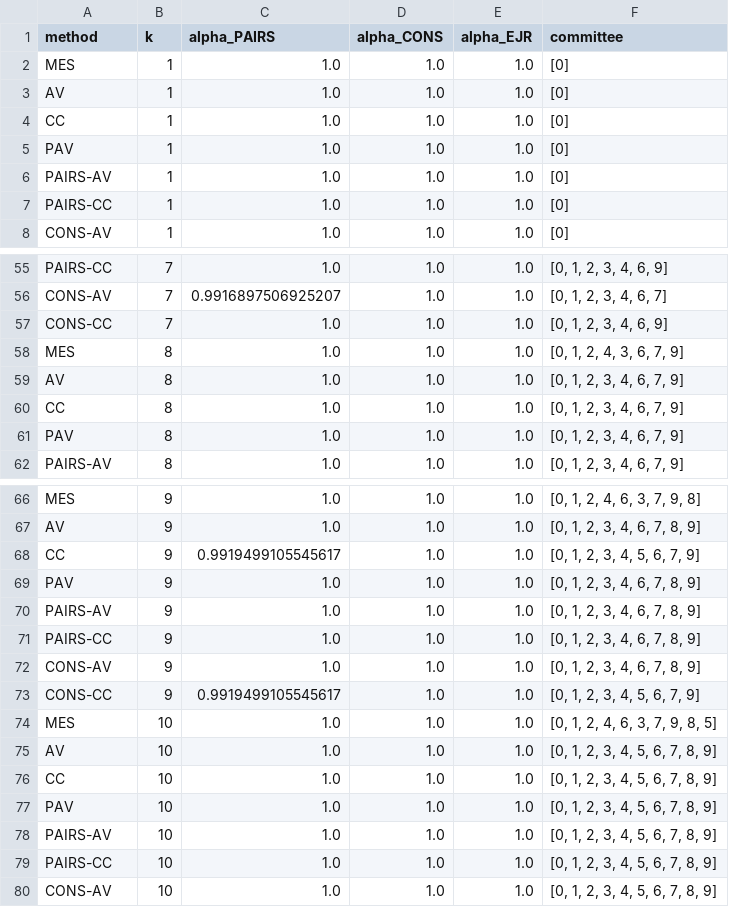
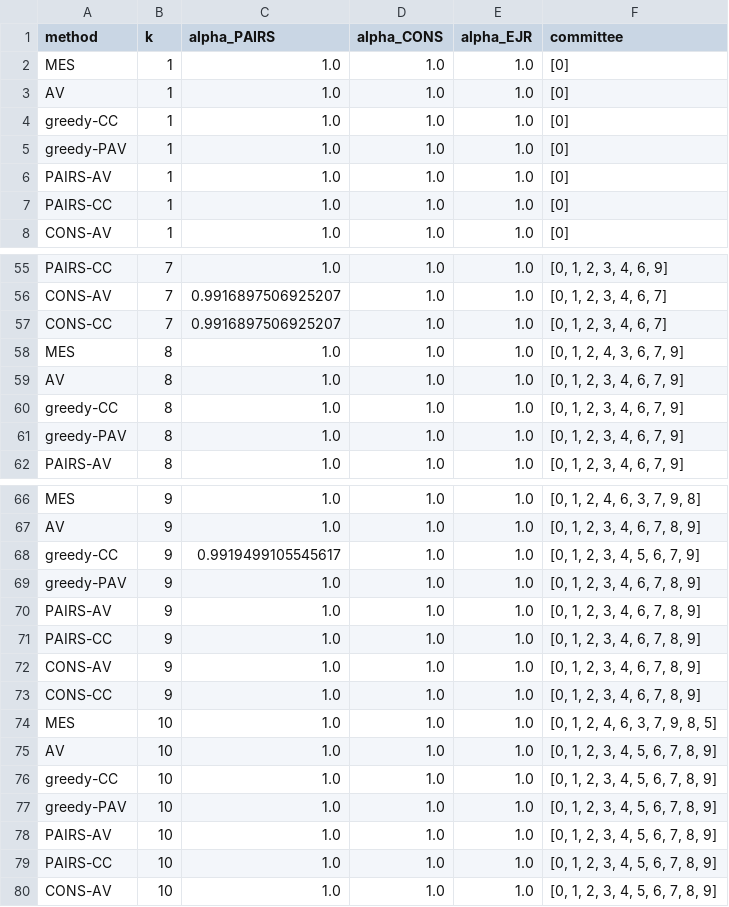
Before and after one commit to jeqcho/multi-winner-bridging, a CSV file: output/camp_songs/file_04/ejr_data.csv, drawn as a sheet; only a part is shown, gaps mark what is left out; the diff covers the shown part only.

```diff
--- a/output/camp_songs/file_04/ejr_data.csv
+++ b/output/camp_songs/file_04/ejr_data.csv
@@ -3,4 +3,4 @@ MES,1,1.0,1.0,1.0,[0]
 AV,1,1.0,1.0,1.0,[0]
-CC,1,1.0,1.0,1.0,[0]
-PAV,1,1.0,1.0,1.0,[0]
+greedy-CC,1,1.0,1.0,1.0,[0]
+greedy-PAV,1,1.0,1.0,1.0,[0]
 PAIRS-AV,1,1.0,1.0,1.0,[0]
@@ -56,7 +56,7 @@ PAIRS-CC,7,1.0,1.0,1.0,"[0, 1, 2, 3, 4, 6, 9]"
 CONS-AV,7,0.9916897506925207,1.0,1.0,"[0, 1, 2, 3, 4, 6, 7]"
-CONS-CC,7,1.0,1.0,1.0,"[0, 1, 2, 3, 4, 6, 9]"
+CONS-CC,7,0.9916897506925207,1.0,1.0,"[0, 1, 2, 3, 4, 6, 7]"
 MES,8,1.0,1.0,1.0,"[0, 1, 2, 4, 3, 6, 7, 9]"
 AV,8,1.0,1.0,1.0,"[0, 1, 2, 3, 4, 6, 7, 9]"
-CC,8,1.0,1.0,1.0,"[0, 1, 2, 3, 4, 6, 7, 9]"
-PAV,8,1.0,1.0,1.0,"[0, 1, 2, 3, 4, 6, 7, 9]"
+greedy-CC,8,1.0,1.0,1.0,"[0, 1, 2, 3, 4, 6, 7, 9]"
+greedy-PAV,8,1.0,1.0,1.0,"[0, 1, 2, 3, 4, 6, 7, 9]"
 PAIRS-AV,8,1.0,1.0,1.0,"[0, 1, 2, 3, 4, 6, 7, 9]"
@@ -67,4 +67,4 @@ MES,9,1.0,1.0,1.0,"[0, 1, 2, 4, 6, 3, 7, 9, 8]"
 AV,9,1.0,1.0,1.0,"[0, 1, 2, 3, 4, 6, 7, 8, 9]"
-CC,9,0.9919499105545617,1.0,1.0,"[0, 1, 2, 3, 4, 5, 6, 7, 9]"
-PAV,9,1.0,1.0,1.0,"[0, 1, 2, 3, 4, 6, 7, 8, 9]"
+greedy-CC,9,0.9919499105545617,1.0,1.0,"[0, 1, 2, 3, 4, 5, 6, 7, 9]"
+greedy-PAV,9,1.0,1.0,1.0,"[0, 1, 2, 3, 4, 6, 7, 8, 9]"
 PAIRS-AV,9,1.0,1.0,1.0,"[0, 1, 2, 3, 4, 6, 7, 8, 9]"
@@ -72,7 +72,7 @@ PAIRS-CC,9,1.0,1.0,1.0,"[0, 1, 2, 3, 4, 6, 7, 8, 9]"
 CONS-AV,9,1.0,1.0,1.0,"[0, 1, 2, 3, 4, 6, 7, 8, 9]"
-CONS-CC,9,0.9919499105545617,1.0,1.0,"[0, 1, 2, 3, 4, 5, 6, 7, 9]"
+CONS-CC,9,1.0,1.0,1.0,"[0, 1, 2, 3, 4, 6, 7, 8, 9]"
 MES,10,1.0,1.0,1.0,"[0, 1, 2, 4, 6, 3, 7, 9, 8, 5]"
 AV,10,1.0,1.0,1.0,"[0, 1, 2, 3, 4, 5, 6, 7, 8, 9]"
-CC,10,1.0,1.0,1.0,"[0, 1, 2, 3, 4, 5, 6, 7, 8, 9]"
-PAV,10,1.0,1.0,1.0,"[0, 1, 2, 3, 4, 5, 6, 7, 8, 9]"
+greedy-CC,10,1.0,1.0,1.0,"[0, 1, 2, 3, 4, 5, 6, 7, 8, 9]"
+greedy-PAV,10,1.0,1.0,1.0,"[0, 1, 2, 3, 4, 5, 6, 7, 8, 9]"
 PAIRS-AV,10,1.0,1.0,1.0,"[0, 1, 2, 3, 4, 5, 6, 7, 8, 9]"
```
Also changed, not shown: 18 edited cells elsewhere in this file, output/camp_songs/file_02/ejr_data.csv, output/camp_songs/file_02/voting_results.csv, 52 other files.
